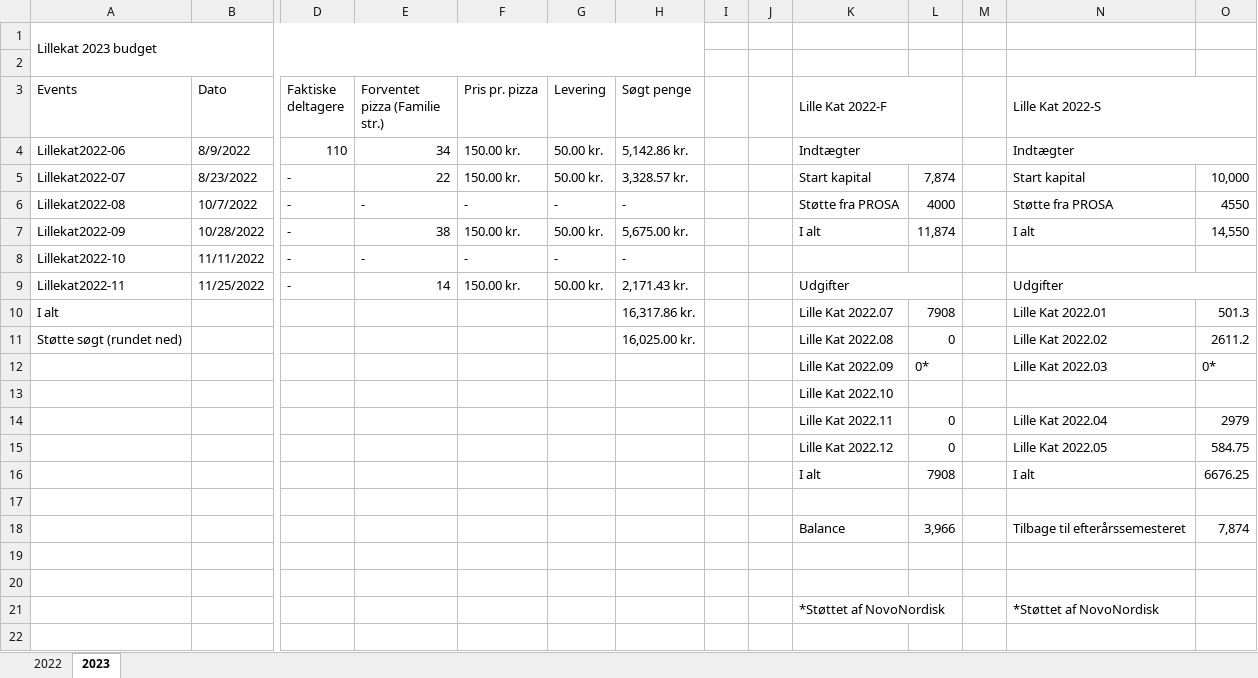
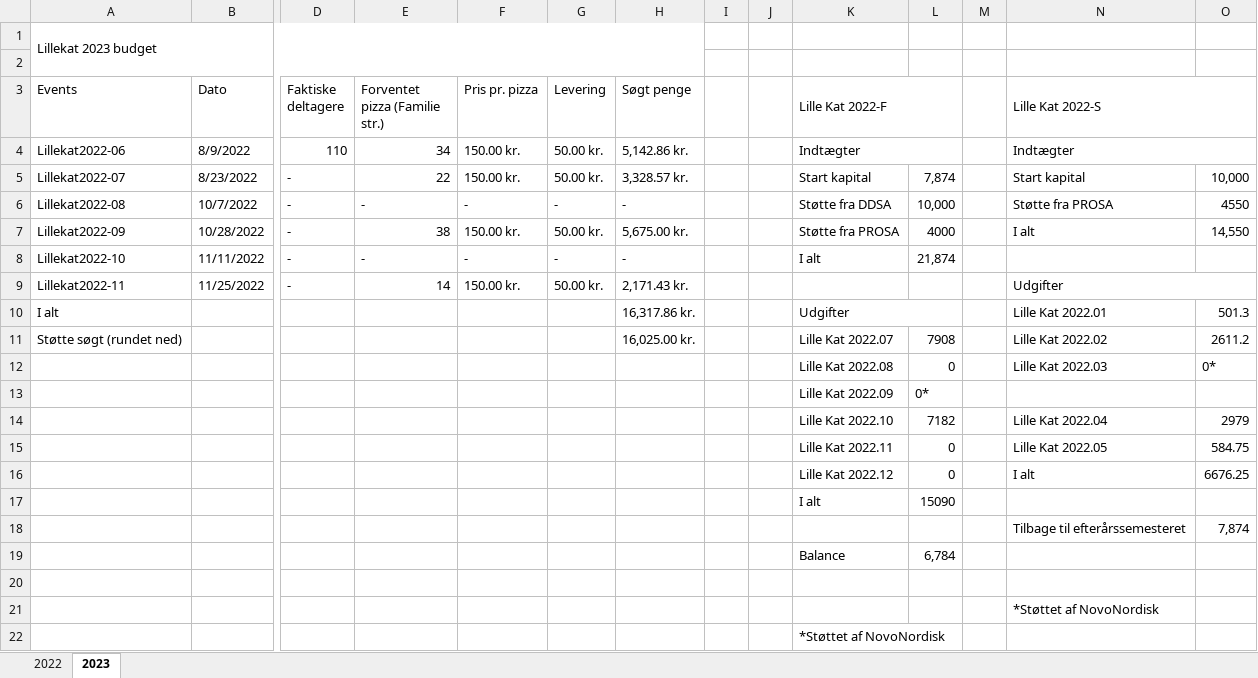
Before and after one commit to lillekat/lillekat.github.io, an Excel workbook: budget/budget2022.xlsx, sheet 2023, drawn as a sheet; only a part is shown, gaps mark what is left out; values as stored, in another font and other column widths than the file's, no cell formats; removed rows and columns are numbered as before the commit, all else as after; rows hold the shown columns only; the diff names each change by its address in the sheet, - before the commit and + after, or states it on an @@ line.

```diff
--- a/budget/budget2022.xlsx (sheet 2023)
+++ b/budget/budget2022.xlsx (sheet 2023)
-K6 (Lille Kat 2022-F): Støtte fra PROSA
+K6 (Lille Kat 2022-F): Støtte fra DDSA
-L6: 4000
+L6: 10,000
-K7 (Lille Kat 2022-F): I alt
+K7 (Lille Kat 2022-F): Støtte fra PROSA
-L7: 11,874
+L7: 4000
-K8 (Lille Kat 2022-F): (empty)
+K8 (Lille Kat 2022-F): I alt
-L8: (empty)
+L8: 21,874
-K9 (Lille Kat 2022-F): Udgifter
+K9 (Lille Kat 2022-F): (empty)
-K9:L9 merged
-K10 (Lille Kat 2022-F): Lille Kat 2022.07
+K10 (Lille Kat 2022-F): Udgifter
+K10:L10 merged
-L10: 7908
+L10: (empty)
-K11 (Lille Kat 2022-F): Lille Kat 2022.08
+K11 (Lille Kat 2022-F): Lille Kat 2022.07
-L11: 0
+L11: 7908
-K12 (Lille Kat 2022-F): Lille Kat 2022.09
+K12 (Lille Kat 2022-F): Lille Kat 2022.08
-L12: 0*
+L12: 0
-row 13:  |  |  |  |  |  |  |  |  | Lille Kat 2022.10
+row 13:  |  |  |  |  |  |  |  |  | Lille Kat 2022.09 | 0*
-K14 (Lille Kat 2022-F): Lille Kat 2022.11
+K14 (Lille Kat 2022-F): Lille Kat 2022.10
-L14: 0
+L14: 7182
-K15 (Lille Kat 2022-F): Lille Kat 2022.12
+K15 (Lille Kat 2022-F): Lille Kat 2022.11
-K16 (Lille Kat 2022-F): I alt
+K16 (Lille Kat 2022-F): Lille Kat 2022.12
-L16: 7908
+L16: 0
+row 17:  |  |  |  |  |  |  |  |  | I alt | 15090
+row 18:  |  |  |  |  |  |  |  |  |  |  |  | Tilbage til efterårssemesteret | 7,874
+row 19:  |  |  |  |  |  |  |  |  | Balance | 6,784
-row 18:  |  |  |  |  |  |  |  |  | Balance | 3,966 |  | Tilbage til efterårssemesteret | 7,874
-N21 (Lille Kat 2022-S): (empty)
+N21 (Lille Kat 2022-S): *Støttet af NovoNordisk
-K22 (Lille Kat 2022-F): (empty)
+K22 (Lille Kat 2022-F): *Støttet af NovoNordisk
-row 21:  |  |  |  |  |  |  |  |  | *Støttet af NovoNordisk |  |  | *Støttet af NovoNordisk
```
Also changed, not shown: cell formats, 22 other files.
